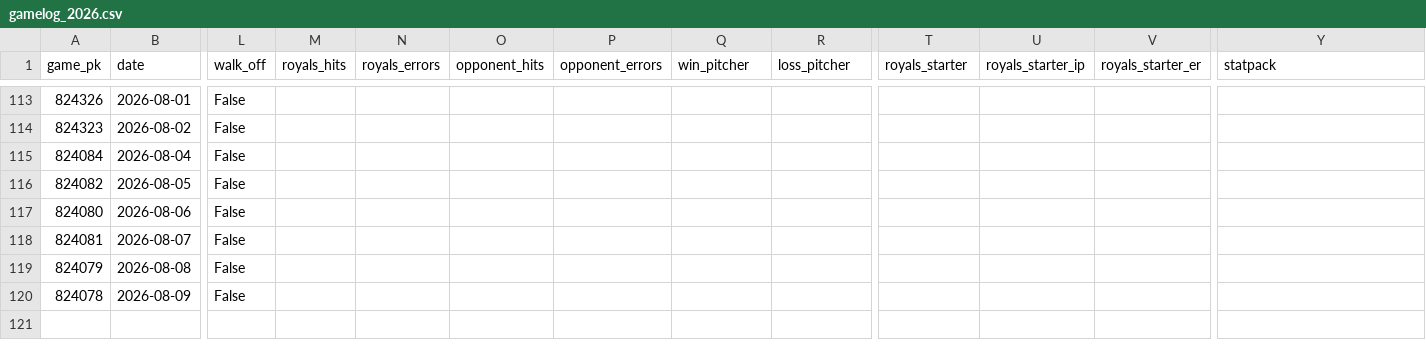
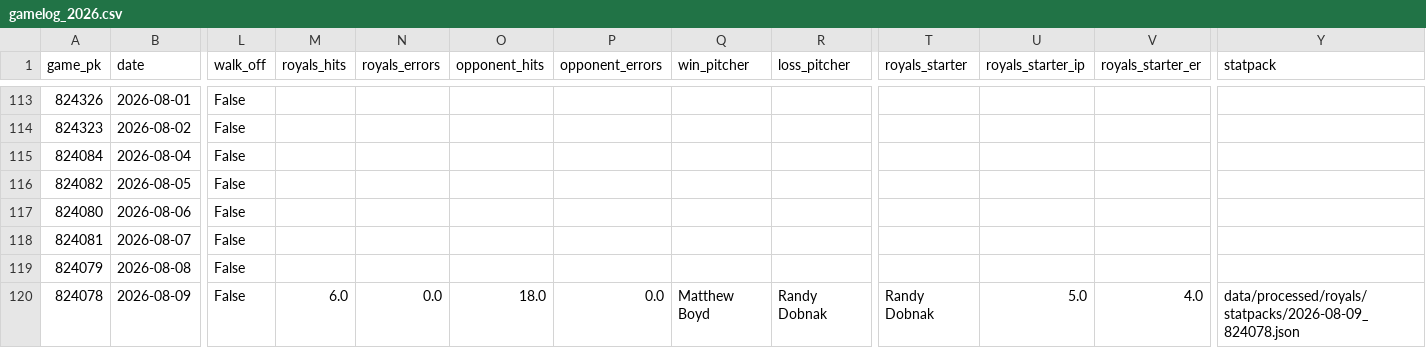
Before and after one commit to ideksec/Baseball-Thoughts, a CSV file: data/processed/royals/gamelog_2026.csv, drawn as a sheet; only a part is shown, gaps mark what is left out; the diff names each change by its address in the sheet, - before the commit and + after, or states it on an @@ line.

```diff
--- a/data/processed/royals/gamelog_2026.csv
+++ b/data/processed/royals/gamelog_2026.csv
-M120 (royals_hits): (empty)
+M120 (royals_hits): 6.0
-N120 (royals_errors): (empty)
+N120 (royals_errors): 0.0
-O120 (opponent_hits): (empty)
+O120 (opponent_hits): 18.0
-P120 (opponent_errors): (empty)
+P120 (opponent_errors): 0.0
-Q120 (win_pitcher): (empty)
+Q120 (win_pitcher): Matthew Boyd
-R120 (loss_pitcher): (empty)
+R120 (loss_pitcher): Randy Dobnak
-T120 (royals_starter): (empty)
+T120 (royals_starter): Randy Dobnak
-U120 (royals_starter_ip): (empty)
+U120 (royals_starter_ip): 5.0
-V120 (royals_starter_er): (empty)
+V120 (royals_starter_er): 4.0
-Y120 (statpack): (empty)
+Y120 (statpack): data/processed/royals/statpacks/2026-08-09_824078.json
```
Also changed, not shown: 1 other file.
